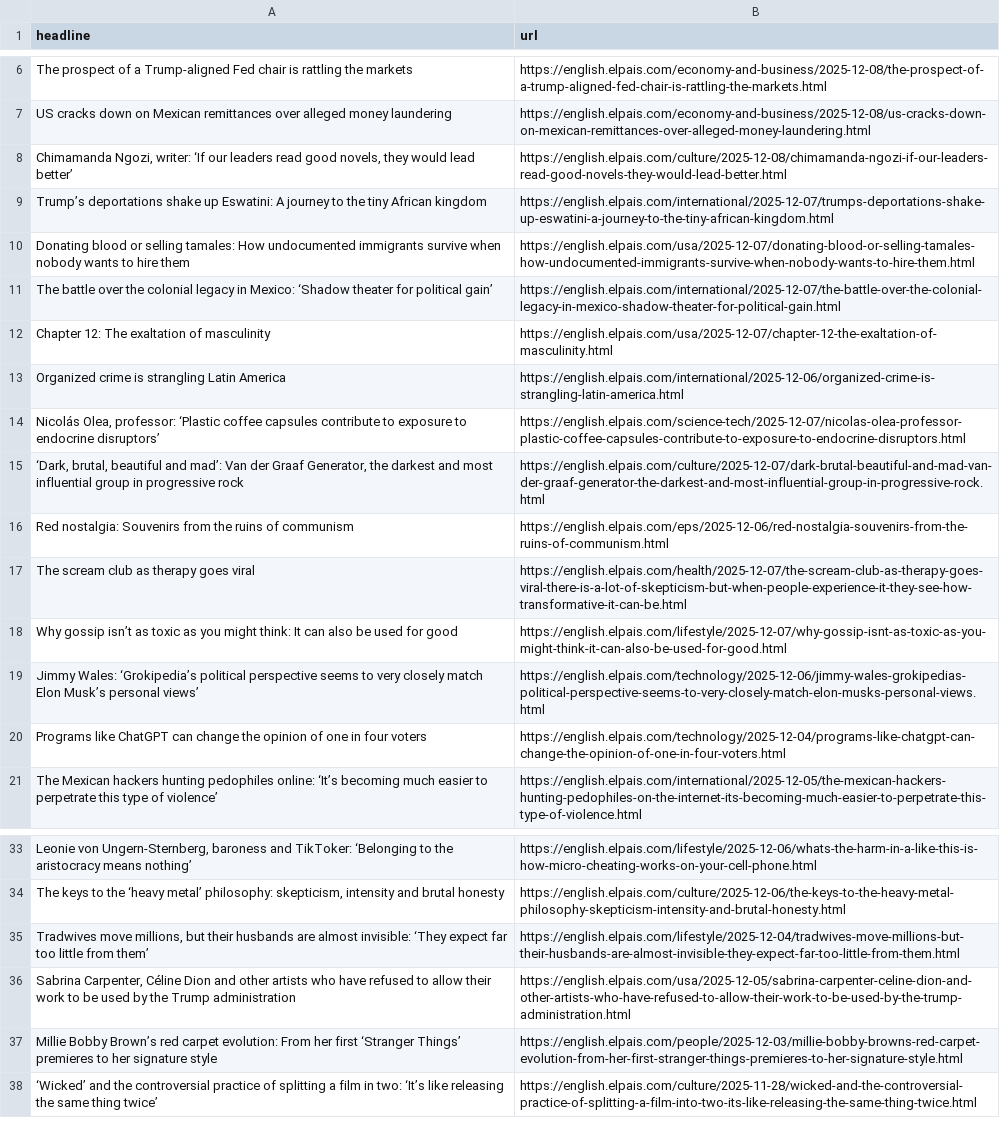
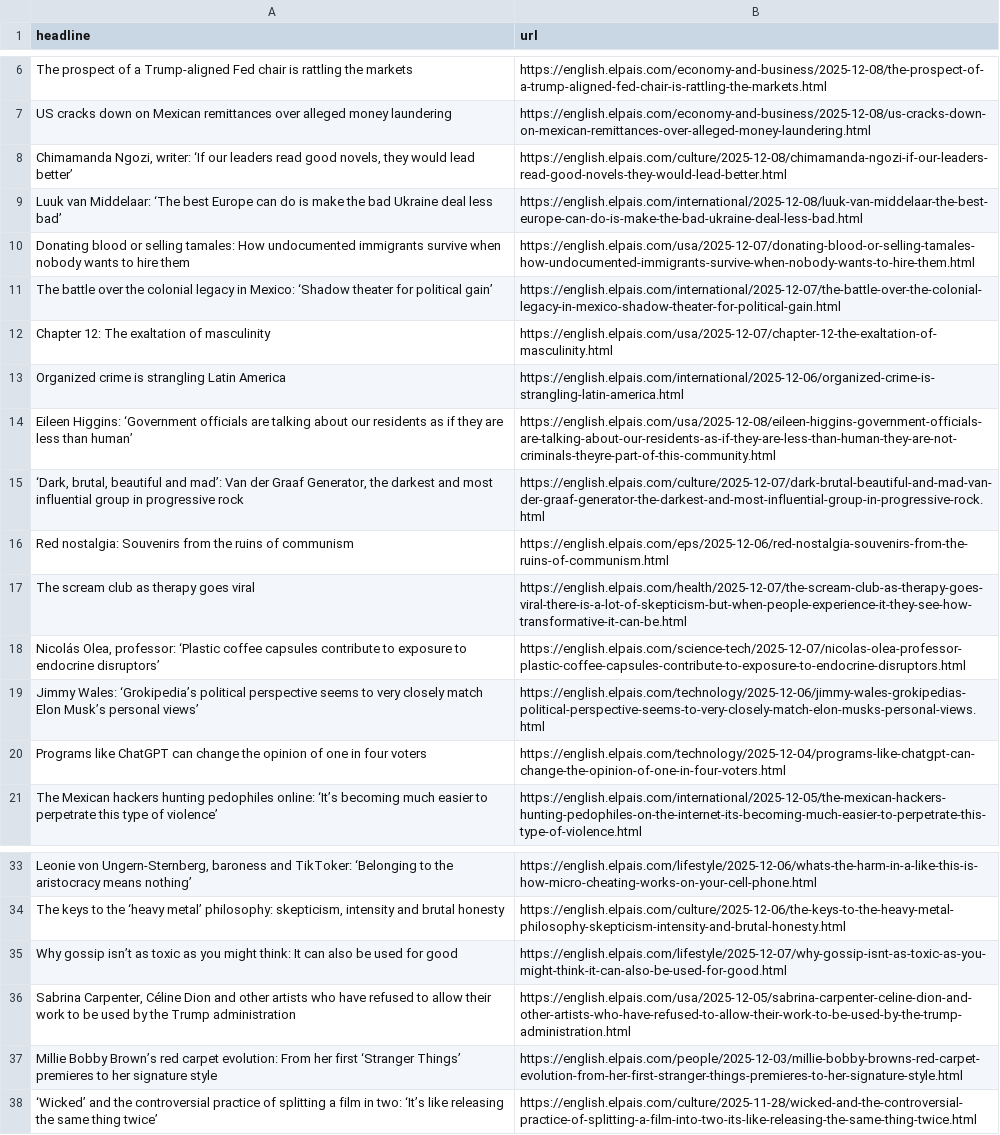
Before and after one commit to sa3991/el-pais-autoscraper, a CSV file: headlines.csv, drawn as a sheet; only a part is shown, gaps mark what is left out; removed rows and columns are numbered as before the commit, all else as after; the diff names each change by its address in the sheet, - before the commit and + after, or states it on an @@ line.

```diff
--- a/headlines.csv
+++ b/headlines.csv
-row 9: Trump’s deportations shake up Eswatini: A journey to the tiny African kingdom | https://english.elpais.com/international/2025-12-07/trumps-deportations-shake-up-eswatini-a-journey-to-the-tiny-african-kingdom.html
+row 9: Luuk van Middelaar: ‘The best Europe can do is make the bad Ukraine deal less bad’ | https://english.elpais.com/international/2025-12-08/luuk-van-middelaar-the-best-europe-can-do-is-make-the-bad-ukraine-deal-less-bad.html
+row 14: Eileen Higgins: ‘Government officials are talking about our residents as if they are less than human’ | https://english.elpais.com/usa/2025-12-08/eileen-higgins-government-officials-are-talking-about-our-residents-as-if-they-are-less-than-human-they-are-not-criminals-theyre-part-of-this-community.html
@@ row 14 moved to row 18: Nicolás Olea, professor: ‘Plastic coffee… @@
-row 35: Tradwives move millions, but their husbands are almost invisible: ‘They expect far too little from them’ | https://english.elpais.com/lifestyle/2025-12-04/tradwives-move-millions-but-their-husbands-are-almost-invisible-they-expect-far-too-little-from-them.html
@@ row 18 moved to row 35: Why gossip isn’t as toxic as you might t… @@
```
